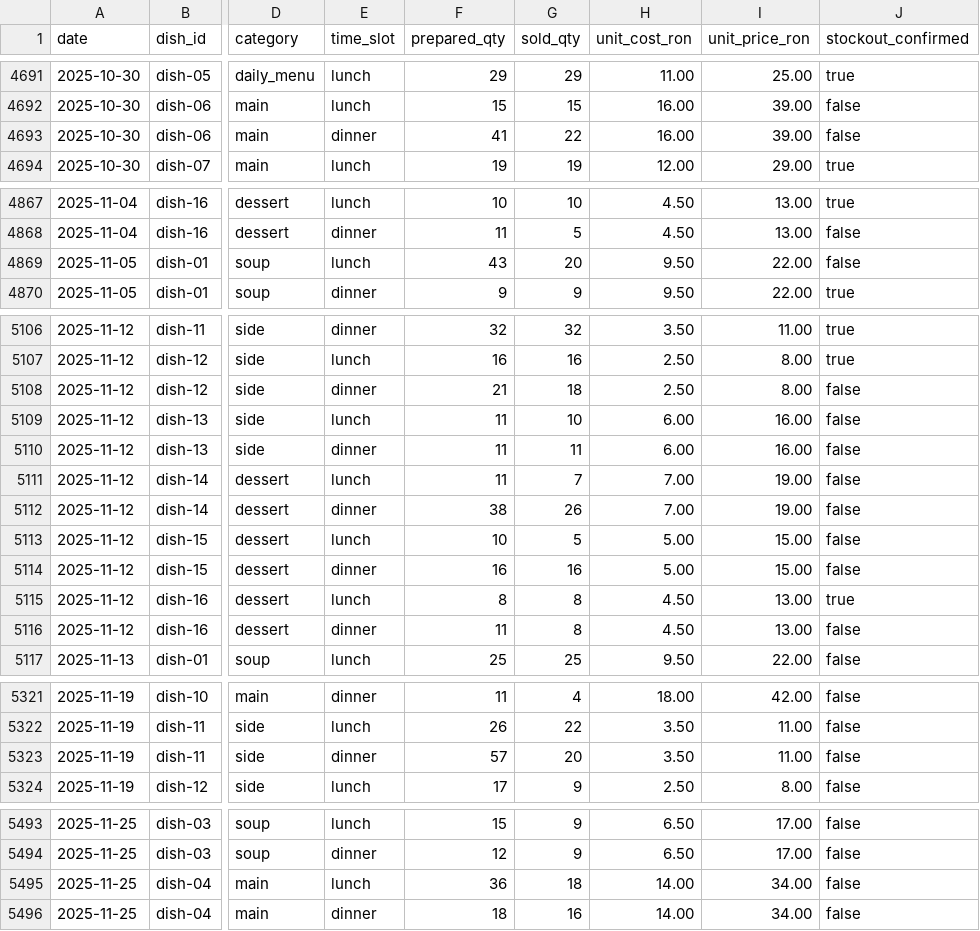
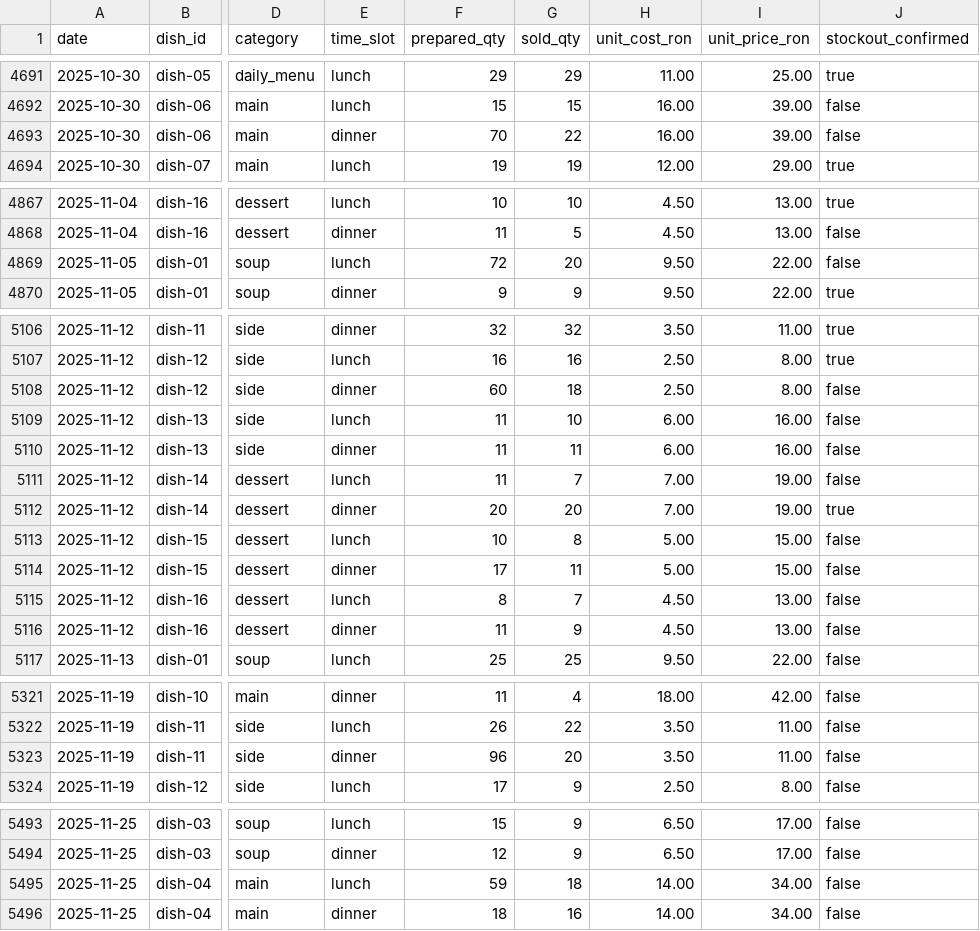
Before and after one commit to iFlavian02/WasteDNA, a CSV file: data/demo/restaurant_demo_synthetic.csv, drawn as a sheet; only a part is shown, gaps mark what is left out; the diff names each change by its address in the sheet, - before the commit and + after, or states it on an @@ line.

```diff
--- a/data/demo/restaurant_demo_synthetic.csv
+++ b/data/demo/restaurant_demo_synthetic.csv
-F4693 (prepared_qty): 41
+F4693 (prepared_qty): 70
-F4869 (prepared_qty): 43
+F4869 (prepared_qty): 72
-F5108 (prepared_qty): 21
+F5108 (prepared_qty): 60
-F5112 (prepared_qty): 38
+F5112 (prepared_qty): 20
-G5112 (sold_qty): 26
+G5112 (sold_qty): 20
-J5112 (stockout_confirmed): false
+J5112 (stockout_confirmed): true
-G5113 (sold_qty): 5
+G5113 (sold_qty): 8
-F5114 (prepared_qty): 16
+F5114 (prepared_qty): 17
-G5114 (sold_qty): 16
+G5114 (sold_qty): 11
-G5115 (sold_qty): 8
+G5115 (sold_qty): 7
-J5115 (stockout_confirmed): true
+J5115 (stockout_confirmed): false
-G5116 (sold_qty): 8
+G5116 (sold_qty): 9
-F5323 (prepared_qty): 57
+F5323 (prepared_qty): 96
-F5495 (prepared_qty): 36
+F5495 (prepared_qty): 59
```
Also changed, not shown: data/demo/truth/restaurant_demo_latent_demand.csv, 7 other files.
